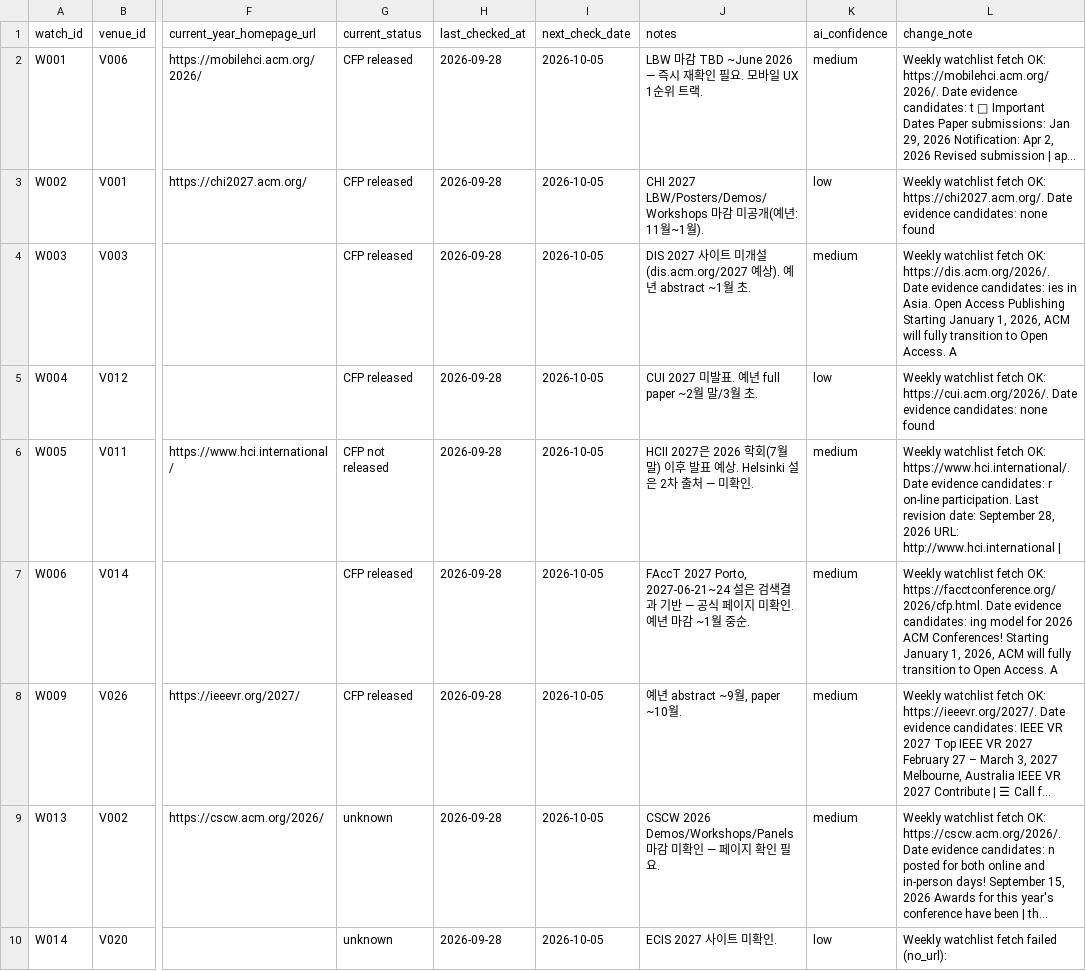
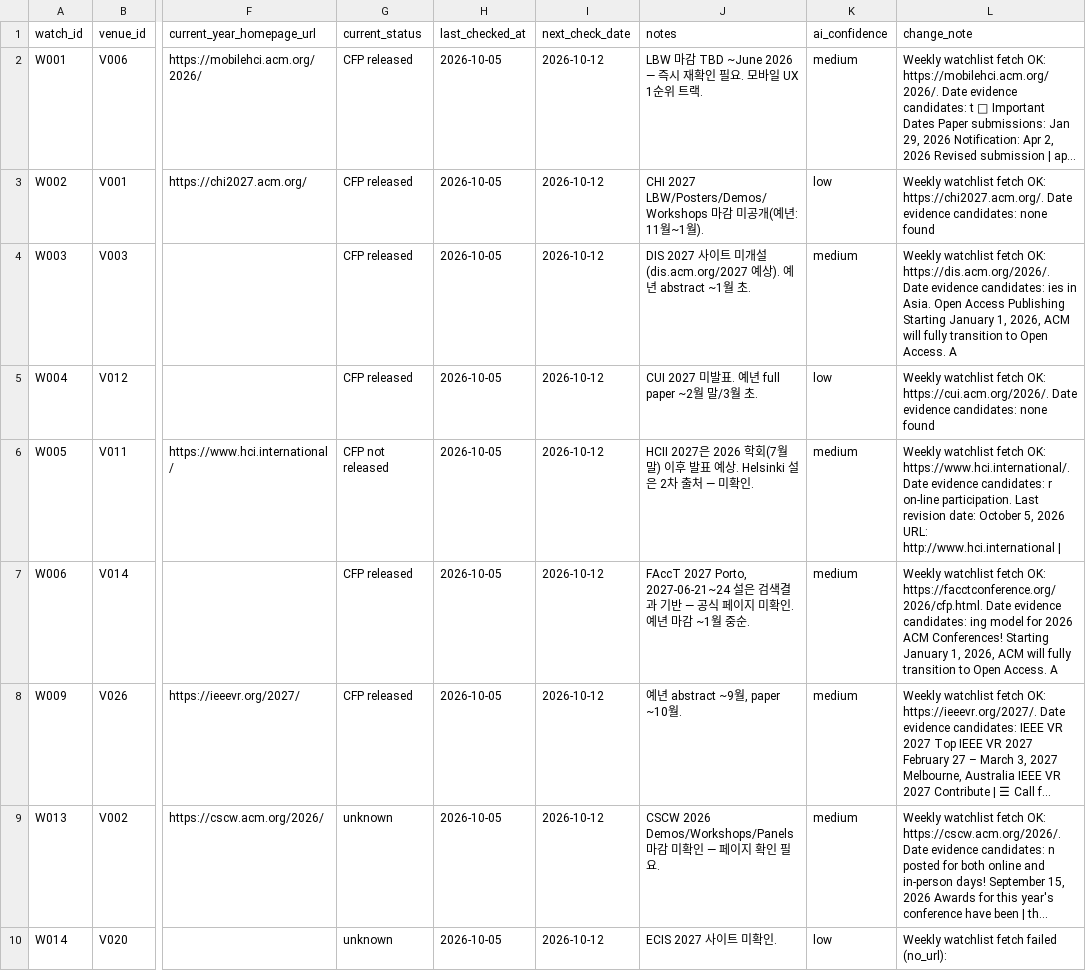
Before and after one commit to HXRHIT/submission-dashboard, a CSV file: data/proposed_updates/watchlist.csv, drawn as a sheet; only a part is shown, gaps mark what is left out; long unchanged cells end in …; the diff covers the shown part only; the diff names each change by its address in the sheet, - before the commit and + after, or states it on an @@ line.

```diff
--- a/data/proposed_updates/watchlist.csv
+++ b/data/proposed_updates/watchlist.csv
-H2:H10 (last_checked_at): 2026-09-28
+H2:H10 (last_checked_at): 2026-10-05
-I2:I10 (next_check_date): 2026-10-05
+I2:I10 (next_check_date): 2026-10-12
-L6 (change_note): …revision date: September 28, 2026 URL:…
+L6 (change_note): …revision date: October 5, 2026 URL:…
```
Also changed, not shown: 21 edited cells elsewhere in this file, data/proposed_updates/opportunities.csv, 3 other files.
